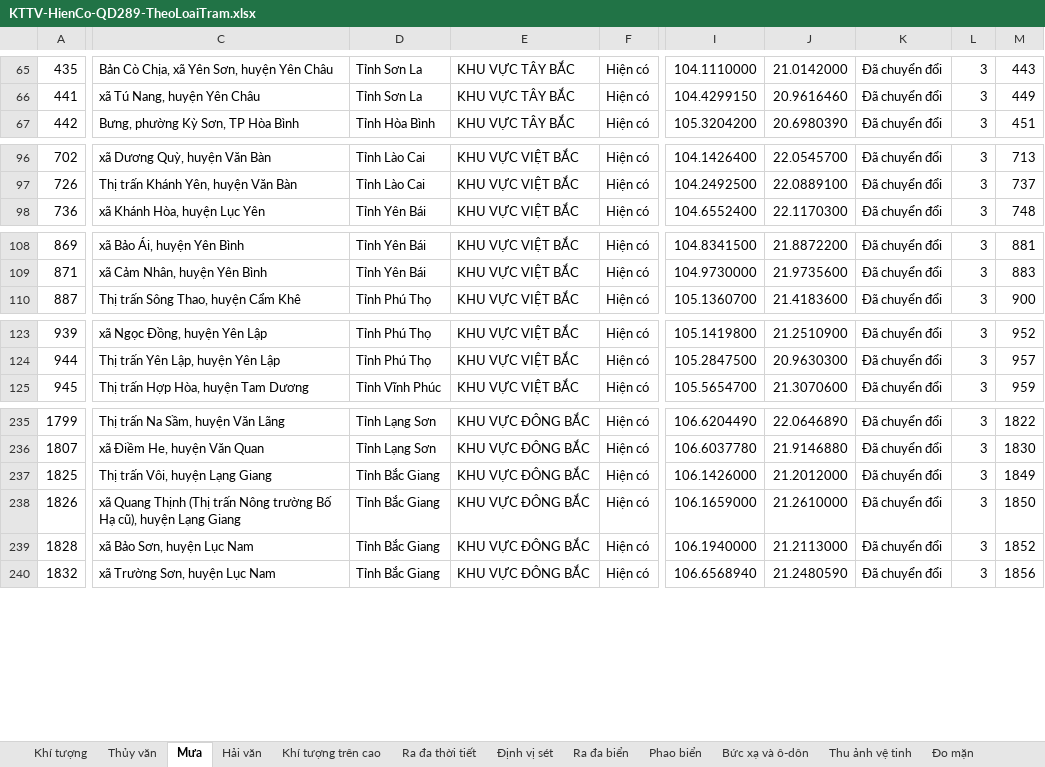
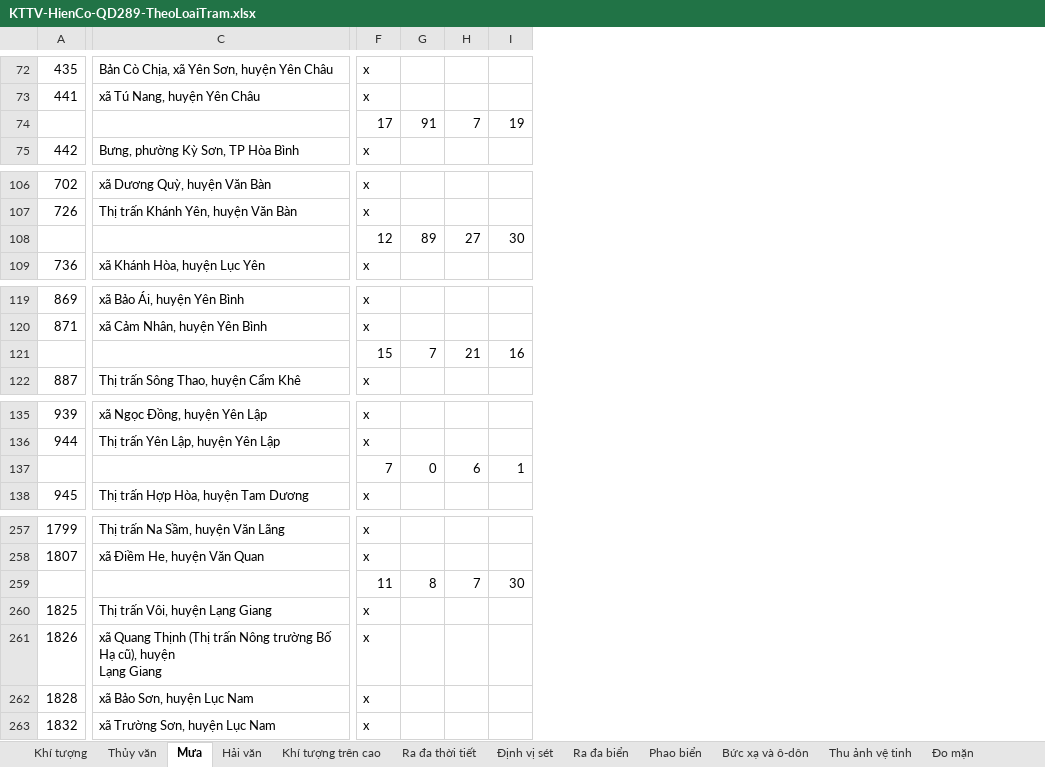
Before and after one commit to tuyennkspe-commits/TTThuyVan, an Excel workbook: KTTV-HienCo-QD289-TheoLoaiTram.xlsx, sheet Mưa, drawn as a sheet; only a part is shown, gaps mark what is left out; values as stored, in another font and other column widths than the file's, no cell formats; removed rows and columns are numbered as before the commit, all else as after; rows hold the shown columns only; the diff covers the shown part only; the diff names each change by its address in the sheet, - before the commit and + after, or states it on an @@ line.

Commit message:
Preserve original Word station columns and observation elements in Excel

```diff
--- a/KTTV-HienCo-QD289-TheoLoaiTram.xlsx (sheet Mưa)
+++ b/KTTV-HienCo-QD289-TheoLoaiTram.xlsx (sheet Mưa)
-column D, rows 65-67: Tỉnh Sơn La | Tỉnh Sơn La | Tỉnh Hòa Bình; rows 96-98: Tỉnh Lào Cai | Tỉnh Lào Cai | Tỉnh Yên Bái; rows 108-110: Tỉnh Yên Bái | Tỉnh Yên Bái | Tỉnh Phú Thọ; rows 123-125: Tỉnh Phú Thọ | Tỉnh Phú Thọ | Tỉnh Vĩnh Phúc; rows 235-240: Tỉnh Lạng Sơn | Tỉnh Lạng Sơn | Tỉnh Bắc Giang | Tỉnh Bắc Giang | Tỉnh Bắc Giang | Tỉnh Bắc Giang
-column E, rows 65-67: all KHU VỰC TÂY BẮC; rows 96-98: all KHU VỰC VIỆT BẮC; rows 108-110: all KHU VỰC VIỆT BẮC; rows 123-125: all KHU VỰC VIỆT BẮC; rows 235-240: all KHU VỰC ĐÔNG BẮC
-column F, rows 65-67: all Hiện có; rows 96-98: all Hiện có; rows 108-110: all Hiện có; rows 123-125: all Hiện có; rows 235-240: all Hiện có
-column I, rows 65-67: 104.1110000 | 104.4299150 | 105.3204200; rows 96-98: 104.1426400 | 104.2492500 | 104.6552400; rows 108-110: 104.8341500 | 104.9730000 | 105.1360700; rows 123-125: 105.1419800 | 105.2847500 | 105.5654700; rows 235-240: 106.6204490 | 106.6037780 | 106.1426000 | 106.1659000 | 106.1940000 | 106.6568940
-column J, rows 65-67: 21.0142000 | 20.9616460 | 20.6980390; rows 96-98: 22.0545700 | 22.0889100 | 22.1170300; rows 108-110: 21.8872200 | 21.9735600 | 21.4183600; rows 123-125: 21.2510900 | 20.9630300 | 21.3070600; rows 235-240: 22.0646890 | 21.9146880 | 21.2012000 | 21.2610000 | 21.2113000 | 21.2480590
-column K, rows 65-67: all Đã chuyển đổi; rows 96-98: all Đã chuyển đổi; rows 108-110: all Đã chuyển đổi; rows 123-125: all Đã chuyển đổi; rows 235-240: all Đã chuyển đổi
-column L, rows 65-67: all 3; rows 96-98: all 3; rows 108-110: all 3; rows 123-125: all 3; rows 235-240: all 3
-column M, rows 65-67: 443 | 449 | 451; rows 96-98: 713 | 737 | 748; rows 108-110: 881 | 883 | 900; rows 123-125: 952 | 957 | 959; rows 235-240: 1822 | 1830 | 1849 | 1850 | 1852 | 1856
+column F, rows 72-73: x | x; row 75: x; rows 106-107: x | x; row 109: x; rows 119-120: x | x; row 122: x; rows 135-136: x | x; row 138: x; rows 257-258: x | x; rows 260-263: all x
+column G, empty
+column H, empty
+column I, empty
+row 74:  |  | 17 | 91 | 7 | 19
+row 108:  |  | 12 | 89 | 27 | 30
+row 121:  |  | 15 | 7 | 21 | 16
+row 137:  |  | 7 | 0 | 6 | 1
+row 259:  |  | 11 | 8 | 7 | 30
-C261: …Lạng Giang
+C261: …Lạng Giang
```
Also changed, not shown: 70 added rows and 5 edited cells elsewhere in this sheet, sheet Thủy văn, sheet Khí tượng, sheet Hải văn, sheet Đo mặn, sheet Khí tượng trên cao, sheet Bức xạ và ô-dôn, 5 more sheets, other sheet tabs, cell formats.
